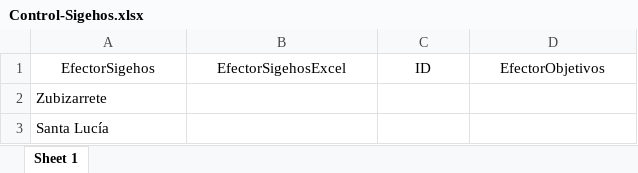
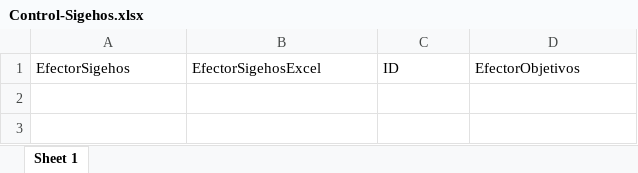
Before and after one commit to ivanachen1/FACOEP, an Excel workbook: DBA/Reportes BI/2021/Facturación/Control-Sigehos.xlsx, sheet Sheet 1, drawn as a sheet; values as stored, in another font and other column widths than the file's, no borders; the diff names each change by its address in the sheet, - before the commit and + after, or states it on an @@ line.

```diff
--- a/DBA/Reportes BI/2021/Facturación/Control-Sigehos.xlsx (sheet Sheet 1)
+++ b/DBA/Reportes BI/2021/Facturación/Control-Sigehos.xlsx (sheet Sheet 1)
-A1:D1 alignment: center
+A1:D1 alignment: left
-row 2: Zubizarrete
-row 3: Santa Lucía
```
Also changed, not shown: DBA/Reportes BI/2021/Facturación/EfectoresObjetivos.xlsx, DBA/Reportes BI/2021/Facturación/Objetivos.xlsx, 3 other files.
